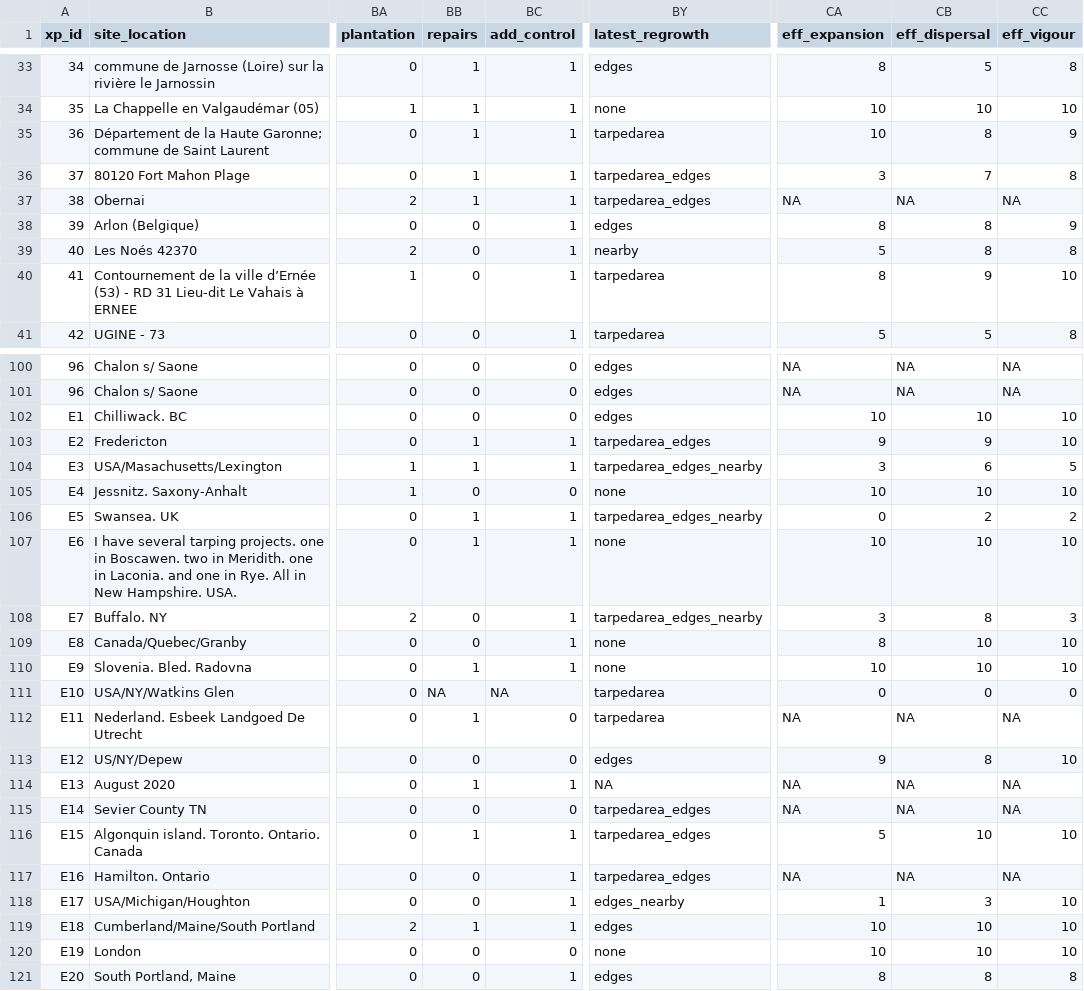
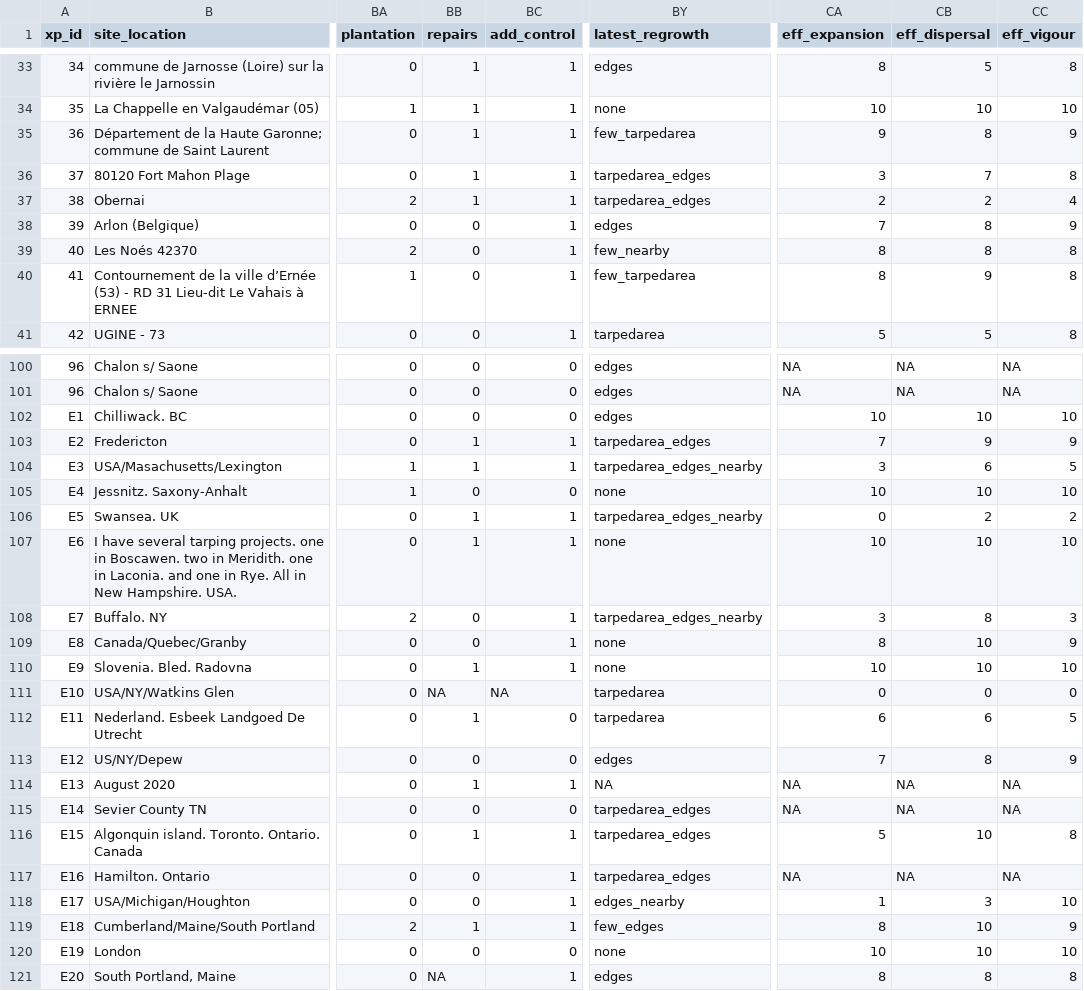
Before and after one commit to mrelnoob/jk.dusz.tarping, a CSV file: mydata/data_tarping_x.csv, drawn as a sheet; only a part is shown, gaps mark what is left out; the diff covers the shown part only; the diff names each change by its address in the sheet, - before the commit and + after, or states it on an @@ line.

```diff
--- a/mydata/data_tarping_x.csv
+++ b/mydata/data_tarping_x.csv
-BY35 (latest_regrowth): tarpedarea
+BY35 (latest_regrowth): few_tarpedarea
-CA35 (eff_expansion): 10
+CA35 (eff_expansion): 9
-CA37 (eff_expansion): NA
+CA37 (eff_expansion): 2
-CB37 (eff_dispersal): NA
+CB37 (eff_dispersal): 2
-CC37 (eff_vigour): NA
+CC37 (eff_vigour): 4
-CA38 (eff_expansion): 8
+CA38 (eff_expansion): 7
-BY39 (latest_regrowth): nearby
+BY39 (latest_regrowth): few_nearby
-CA39 (eff_expansion): 5
+CA39 (eff_expansion): 8
-BY40 (latest_regrowth): tarpedarea
+BY40 (latest_regrowth): few_tarpedarea
-CC40 (eff_vigour): 10
+CC40 (eff_vigour): 8
-CA103 (eff_expansion): 9
+CA103 (eff_expansion): 7
-CC103 (eff_vigour): 10
+CC103 (eff_vigour): 9
-CC109 (eff_vigour): 10
+CC109 (eff_vigour): 9
-CA112 (eff_expansion): NA
+CA112 (eff_expansion): 6
-CB112 (eff_dispersal): NA
+CB112 (eff_dispersal): 6
-CC112 (eff_vigour): NA
+CC112 (eff_vigour): 5
-CA113 (eff_expansion): 9
+CA113 (eff_expansion): 7
-CC113 (eff_vigour): 10
+CC113 (eff_vigour): 9
-CC116 (eff_vigour): 10
+CC116 (eff_vigour): 8
-BY119 (latest_regrowth): edges
+BY119 (latest_regrowth): few_edges
-CA119 (eff_expansion): 10
+CA119 (eff_expansion): 8
-CC119 (eff_vigour): 10
+CC119 (eff_vigour): 9
-BB121 (repairs): 0
+BB121 (repairs): NA
```
Also changed, not shown: 67 edited cells elsewhere in this file, 5 other files.
